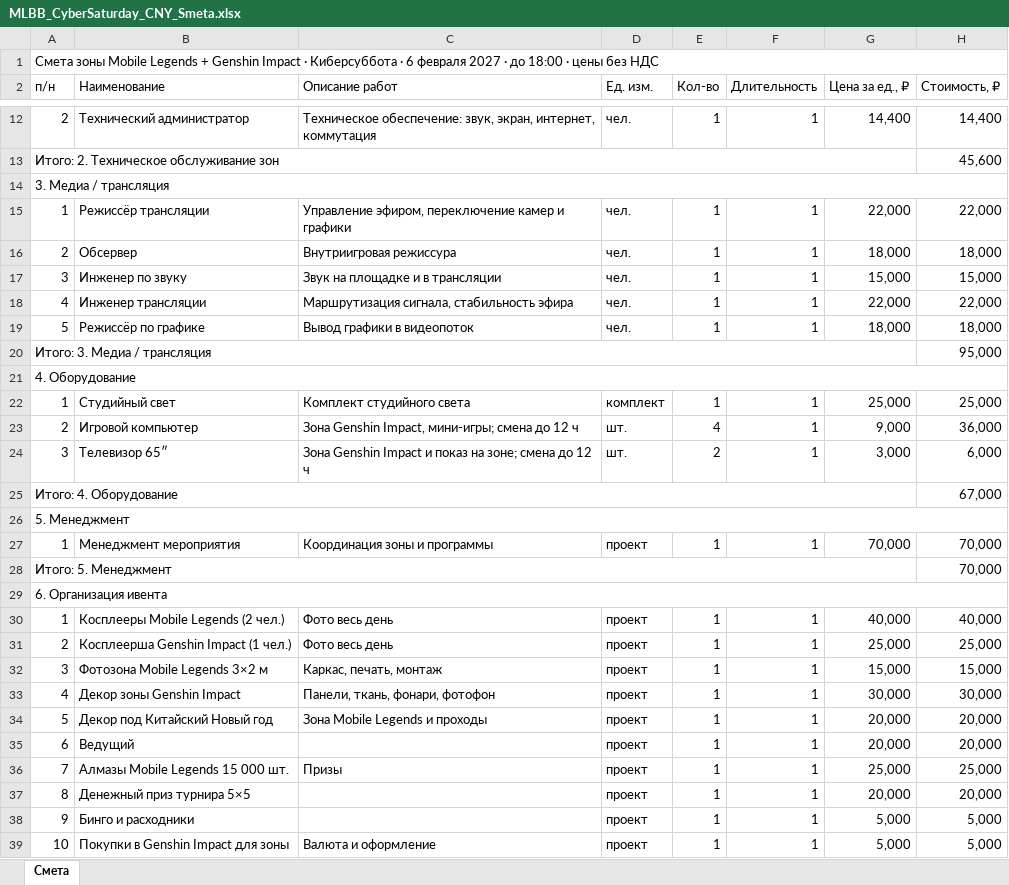
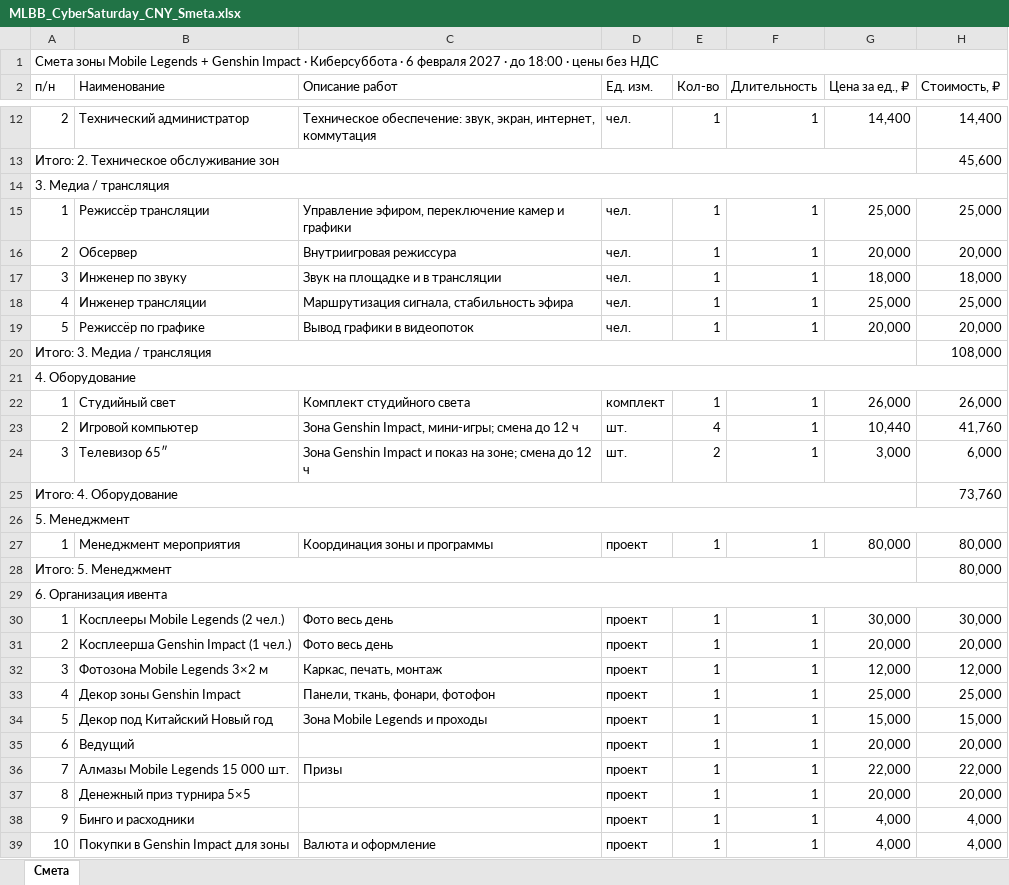
Before and after one commit to DRGNadmin/CyberSybbota, an Excel workbook: public/MLBB_CyberSaturday_CNY_Smeta.xlsx, sheet Смета, drawn as a sheet; only a part is shown, gaps mark what is left out; values as stored, in another font and other column widths than the file's, no cell formats; the diff covers the shown part only; the diff names each change by its address in the sheet, - before the commit and + after, or states it on an @@ line.

```diff
--- a/public/MLBB_CyberSaturday_CNY_Smeta.xlsx (sheet Смета)
+++ b/public/MLBB_CyberSaturday_CNY_Smeta.xlsx (sheet Смета)
-G15 (Цена за ед., ₽): 22,000
+G15 (Цена за ед., ₽): 25,000
-H15 (Стоимость, ₽): 22,000
+H15 (Стоимость, ₽): 25,000
-G16 (Цена за ед., ₽): 18,000
+G16 (Цена за ед., ₽): 20,000
-H16 (Стоимость, ₽): 18,000
+H16 (Стоимость, ₽): 20,000
-G17 (Цена за ед., ₽): 15,000
+G17 (Цена за ед., ₽): 18,000
-H17 (Стоимость, ₽): 15,000
+H17 (Стоимость, ₽): 18,000
-G18 (Цена за ед., ₽): 22,000
+G18 (Цена за ед., ₽): 25,000
-H18 (Стоимость, ₽): 22,000
+H18 (Стоимость, ₽): 25,000
-G19 (Цена за ед., ₽): 18,000
+G19 (Цена за ед., ₽): 20,000
-H19 (Стоимость, ₽): 18,000
+H19 (Стоимость, ₽): 20,000
-H20 (Стоимость, ₽): 95,000
+H20 (Стоимость, ₽): 108,000
-G22 (Цена за ед., ₽): 25,000
+G22 (Цена за ед., ₽): 26,000
-H22 (Стоимость, ₽): 25,000
+H22 (Стоимость, ₽): 26,000
-G23 (Цена за ед., ₽): 9,000
+G23 (Цена за ед., ₽): 10,440
-H23 (Стоимость, ₽): 36,000
+H23 (Стоимость, ₽): 41,760
-H25 (Стоимость, ₽): 67,000
+H25 (Стоимость, ₽): 73,760
-G27 (Цена за ед., ₽): 70,000
+G27 (Цена за ед., ₽): 80,000
-H27:H28 (Стоимость, ₽): 70,000
+H27:H28 (Стоимость, ₽): 80,000
-G30 (Цена за ед., ₽): 40,000
+G30 (Цена за ед., ₽): 30,000
-H30 (Стоимость, ₽): 40,000
+H30 (Стоимость, ₽): 30,000
-G31 (Цена за ед., ₽): 25,000
+G31 (Цена за ед., ₽): 20,000
-H31 (Стоимость, ₽): 25,000
+H31 (Стоимость, ₽): 20,000
-G32 (Цена за ед., ₽): 15,000
+G32 (Цена за ед., ₽): 12,000
-H32 (Стоимость, ₽): 15,000
+H32 (Стоимость, ₽): 12,000
-G33 (Цена за ед., ₽): 30,000
+G33 (Цена за ед., ₽): 25,000
-H33 (Стоимость, ₽): 30,000
+H33 (Стоимость, ₽): 25,000
-G34 (Цена за ед., ₽): 20,000
+G34 (Цена за ед., ₽): 15,000
-H34 (Стоимость, ₽): 20,000
+H34 (Стоимость, ₽): 15,000
-G36 (Цена за ед., ₽): 25,000
+G36 (Цена за ед., ₽): 22,000
-H36 (Стоимость, ₽): 25,000
+H36 (Стоимость, ₽): 22,000
-G38:G39 (Цена за ед., ₽): 5,000
+G38:G39 (Цена за ед., ₽): 4,000
-H38:H39 (Стоимость, ₽): 5,000
+H38:H39 (Стоимость, ₽): 4,000
```
Also changed, not shown: 5 edited cells elsewhere in this sheet, cell formats, MLBB_CyberSaturday_CNY_Smeta.xlsx, 1 other file.
